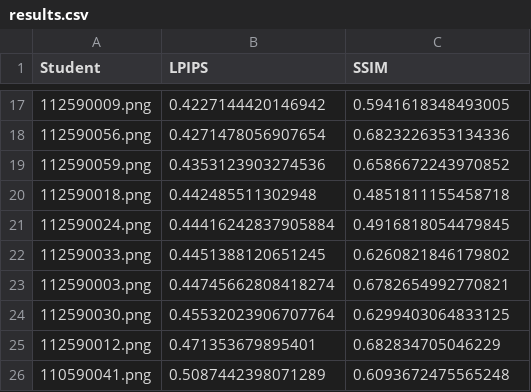
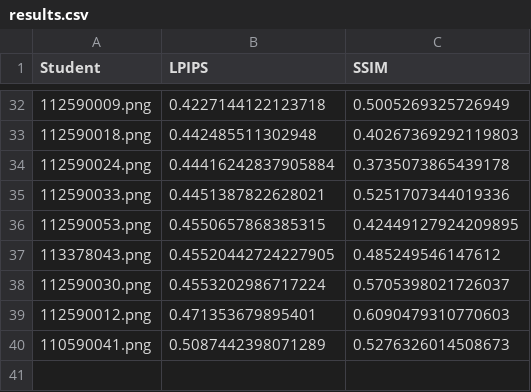
Before and after one commit to SengQ1011/ai2025s, a CSV file: hw03/results.csv, drawn as a sheet; only a part is shown, gaps mark what is left out; the diff covers the shown part only.

```diff
--- a/hw03/results.csv
+++ b/hw03/results.csv
@@ -17,10 +32,9 @@ Student,LPIPS,SSIM
-112590009.png,0.4227144420146942,0.5941618348493005
-112590056.png,0.4271478056907654,0.6823226353134336
-112590059.png,0.4353123903274536,0.6586672243970852
-112590018.png,0.442485511302948,0.4851811155458718
-112590024.png,0.44416242837905884,0.4916818054479845
-112590033.png,0.4451388120651245,0.6260821846179802
-112590003.png,0.44745662808418274,0.6782654992770821
-112590030.png,0.45532023906707764,0.6299403064833125
-112590012.png,0.471353679895401,0.682834705046229
-110590041.png,0.5087442398071289,0.6093672475565248
+112590009.png,0.4227144122123718,0.5005269325726949
+112590018.png,0.442485511302948,0.40267369292119803
+112590024.png,0.44416242837905884,0.3735073865439178
+112590033.png,0.4451387822628021,0.5251707344019336
+112590053.png,0.4550657868385315,0.42449127924209895
+113378043.png,0.45520442724227905,0.485249546147612
+112590030.png,0.4553202986717224,0.5705398021726037
+112590012.png,0.471353679895401,0.6090479310770603
+110590041.png,0.5087442398071289,0.5276326014508673
```
Also changed, not shown: 16 added rows, 1 removed row and 18 edited cells elsewhere in this file, 25 other files.
